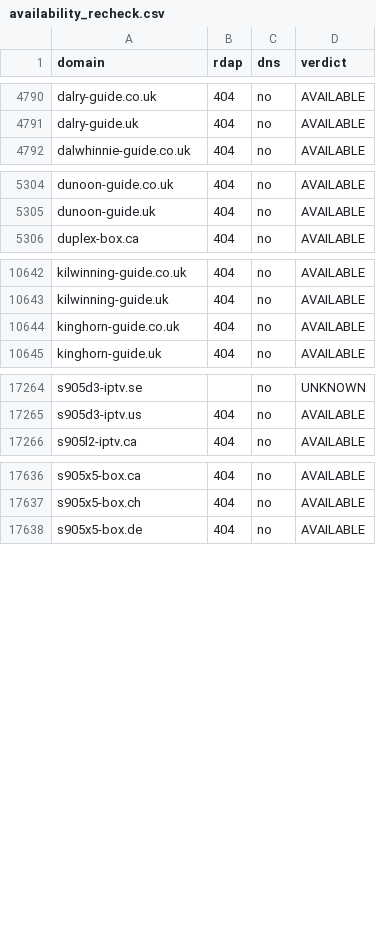
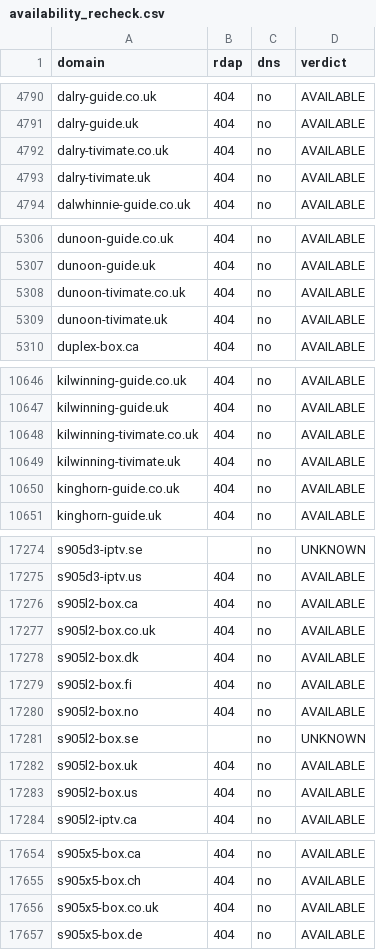
Before and after one commit to CryptoNews24/edit, a CSV file: research/iptv-seo/availability_recheck.csv, drawn as a sheet; only a part is shown, gaps mark what is left out; the diff covers the shown part only.

```diff
--- a/research/iptv-seo/availability_recheck.csv
+++ b/research/iptv-seo/availability_recheck.csv
@@ -4791,2 +4791,4 @@ dalry-guide.co.uk,404,no,AVAILABLE
 dalry-guide.uk,404,no,AVAILABLE
+dalry-tivimate.co.uk,404,no,AVAILABLE
+dalry-tivimate.uk,404,no,AVAILABLE
 dalwhinnie-guide.co.uk,404,no,AVAILABLE
@@ -5305,2 +5307,4 @@ dunoon-guide.co.uk,404,no,AVAILABLE
 dunoon-guide.uk,404,no,AVAILABLE
+dunoon-tivimate.co.uk,404,no,AVAILABLE
+dunoon-tivimate.uk,404,no,AVAILABLE
 duplex-box.ca,404,no,AVAILABLE
@@ -10643,2 +10647,4 @@ kilwinning-guide.co.uk,404,no,AVAILABLE
 kilwinning-guide.uk,404,no,AVAILABLE
+kilwinning-tivimate.co.uk,404,no,AVAILABLE
+kilwinning-tivimate.uk,404,no,AVAILABLE
 kinghorn-guide.co.uk,404,no,AVAILABLE
@@ -17265,2 +17275,10 @@ s905d3-iptv.se,,no,UNKNOWN
 s905d3-iptv.us,404,no,AVAILABLE
+s905l2-box.ca,404,no,AVAILABLE
+s905l2-box.co.uk,404,no,AVAILABLE
+s905l2-box.dk,404,no,AVAILABLE
+s905l2-box.fi,404,no,AVAILABLE
+s905l2-box.no,404,no,AVAILABLE
+s905l2-box.se,,no,UNKNOWN
+s905l2-box.uk,404,no,AVAILABLE
+s905l2-box.us,404,no,AVAILABLE
 s905l2-iptv.ca,404,no,AVAILABLE
@@ -17637,2 +17655,3 @@ s905x5-box.ca,404,no,AVAILABLE
 s905x5-box.ch,404,no,AVAILABLE
+s905x5-box.co.uk,404,no,AVAILABLE
 s905x5-box.de,404,no,AVAILABLE
```
Also changed, not shown: 7 added rows elsewhere in this file, research/iptv-seo/canva/iptv-domains-canva-import.csv, 7 other files.
